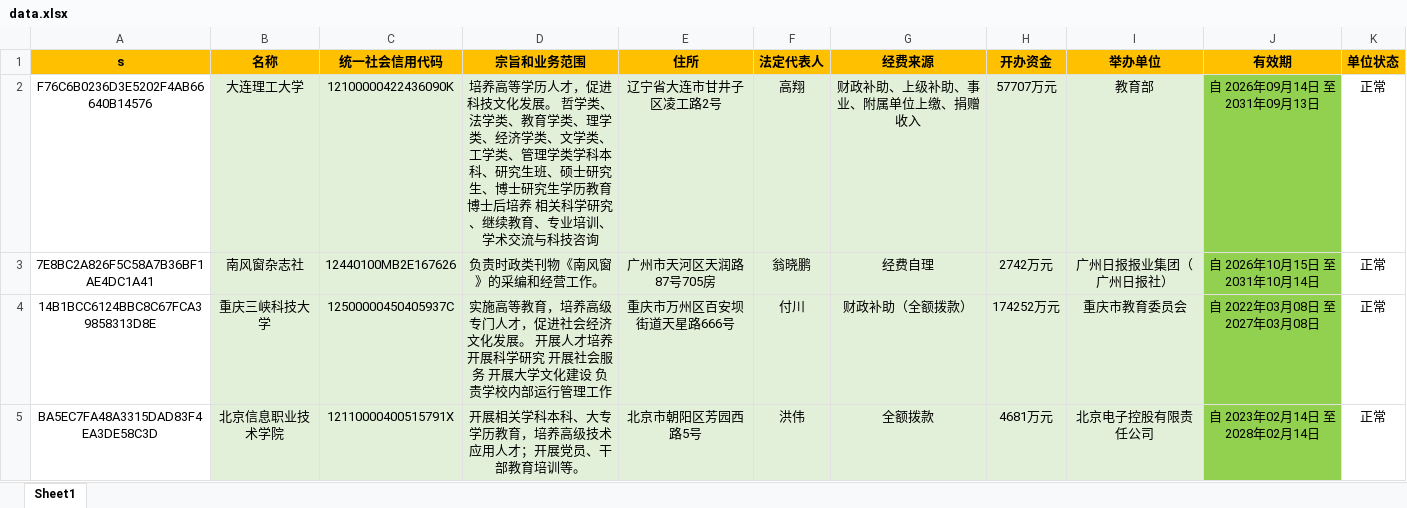
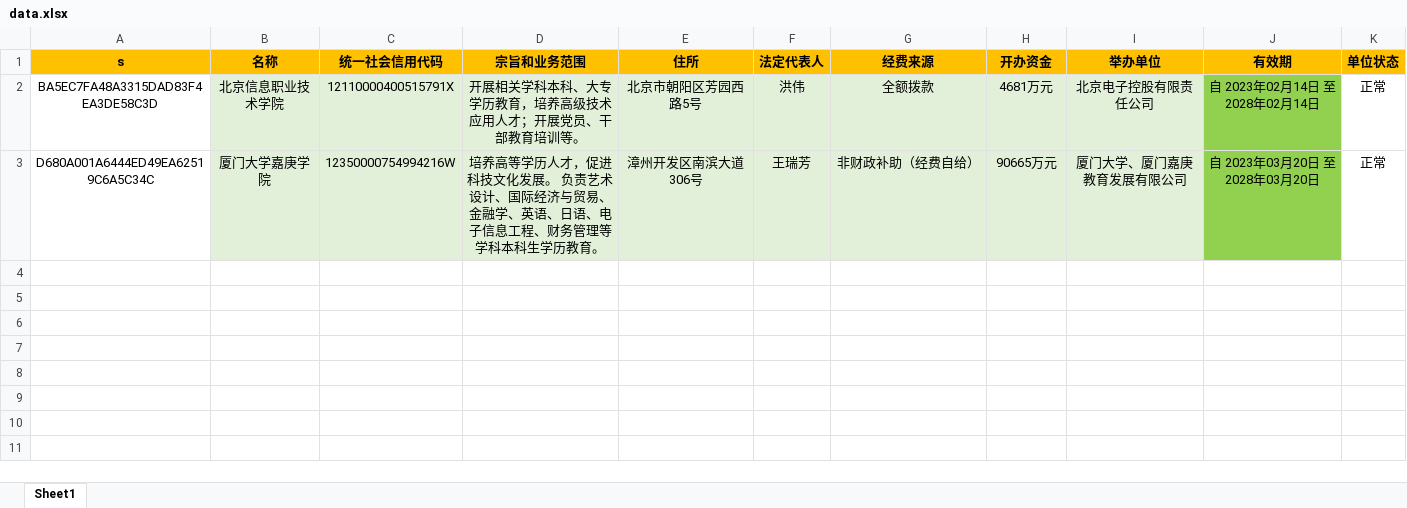
Before and after one commit to search-gjsy-gov/sydwCx, an Excel workbook: data.xlsx, sheet Sheet1, drawn as a sheet; values as stored, in another font and other column widths than the file's, no borders; removed rows and columns are numbered as before the commit, all else as after; the diff names each change by its address in the sheet, - before the commit and + after, or states it on an @@ line.

Commit message:
Add files via upload

```diff
--- a/data.xlsx (sheet Sheet1)
+++ b/data.xlsx (sheet Sheet1)
-row 2: F76C6B0236D3E5202F4AB66640B14576 | 大连理工大学 | 12100000422436090K | 培养高等学历人才，促进科技文化发展。 哲学类、法学类、教育学类、理学类、经济学类、文学类、工学类、管理学类学科本科、研究生班、硕士研究生、博士研究生学历教育 博士后培养 相关科学研究、继续教育、专业培训、学术交流与科技咨询 | 辽宁省大连市甘井子区凌工路2号 | 高翔 | 财政补助、上级补助、事业、附属单位上缴、捐赠收入 | 57707万元 | 教育部 | 自 2026年09月14日 至 2031年09月13日 | 正常
-row 3: 7E8BC2A826F5C58A7B36BF1AE4DC1A41 | 南风窗杂志社 | 12440100MB2E167626 | 负责时政类刊物《南风窗》的采编和经营工作。 | 广州市天河区天润路87号705房 | 翁晓鹏 | 经费自理 | 2742万元 | 广州日报报业集团（广州日报社） | 自 2026年10月15日 至 2031年10月14日 | 正常
-row 4: 14B1BCC6124BBC8C67FCA39858313D8E | 重庆三峡科技大学 | 12500000450405937C | 实施高等教育，培养高级专门人才，促进社会经济文化发展。 开展人才培养 开展科学研究 开展社会服务 开展大学文化建设 负责学校内部运行管理工作 | 重庆市万州区百安坝街道天星路666号 | 付川 | 财政补助（全额拨款） | 174252万元 | 重庆市教育委员会 | 自 2022年03月08日 至 2027年03月08日 | 正常
+row 3: D680A001A6444ED49EA62519C6A5C34C | 厦门大学嘉庚学院 | 12350000754994216W | 培养高等学历人才，促进科技文化发展。 负责艺术设计、国际经济与贸易、金融学、英语、日语、电子信息工程、财务管理等学科本科生学历教育。 | 漳州开发区南滨大道306号 | 王瑞芳 | 非财政补助（经费自给） | 90665万元 | 厦门大学、厦门嘉庚教育发展有限公司 | 自 2023年03月20日 至 2028年03月20日 | 正常
```
